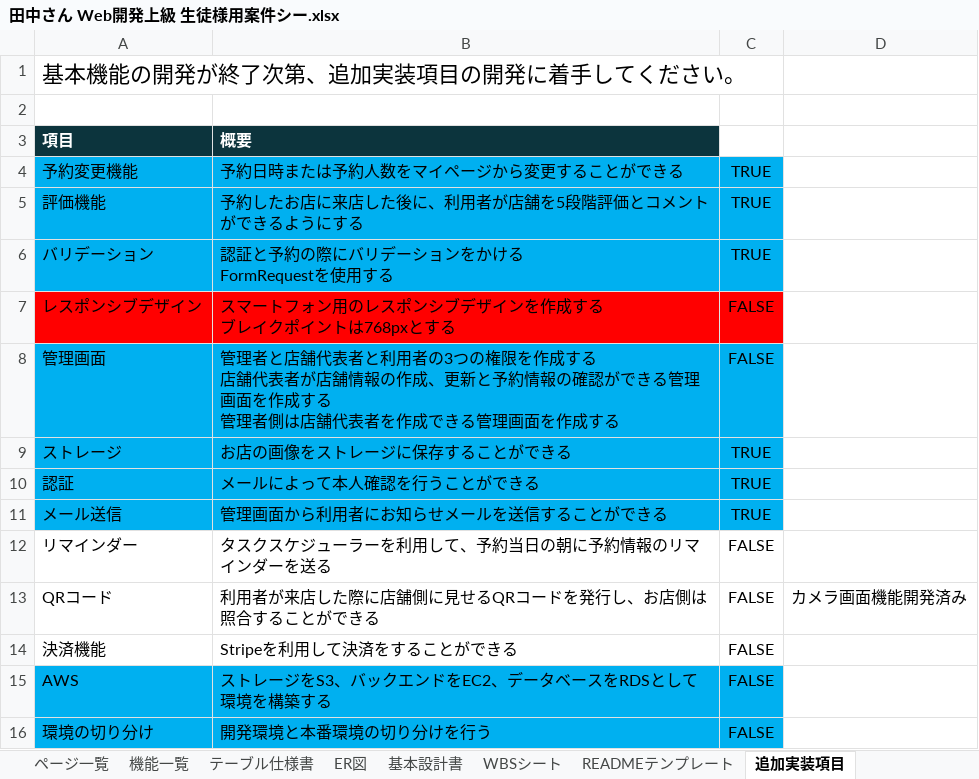
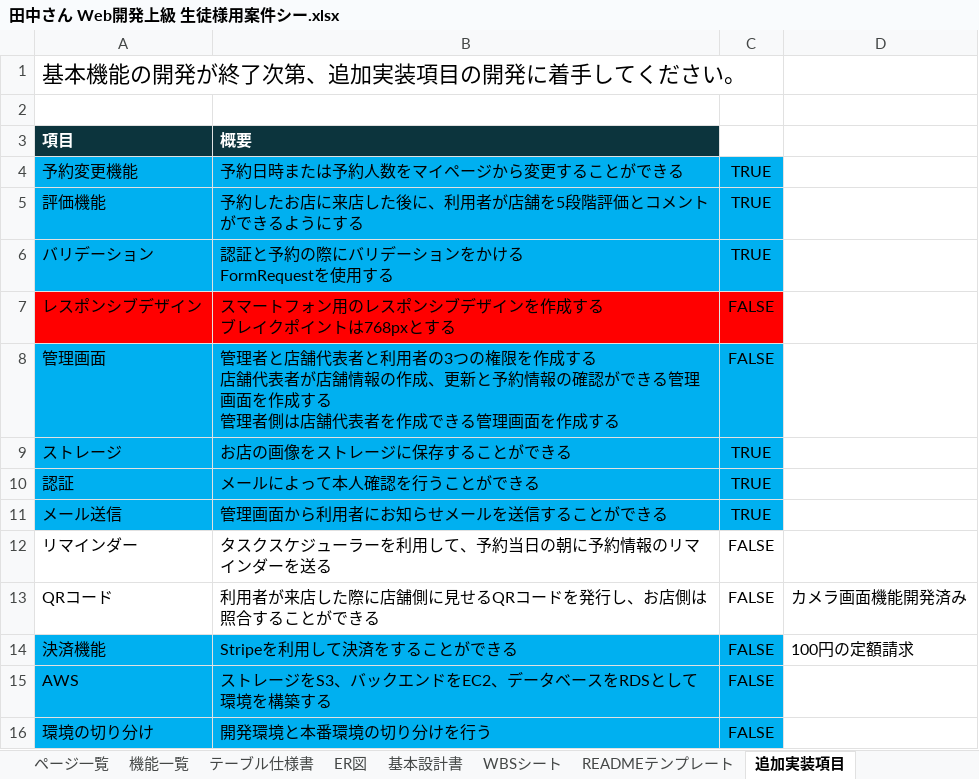
Before and after one commit to EpilonPhoenix/Rese, an Excel workbook: Req/田中さん Web開発上級 生徒様用案件シー.xlsx, sheet 追加実装項目, drawn as a sheet; values as stored, in another font and other column widths than the file's, no borders; the diff names each change by its address in the sheet, - before the commit and + after, or states it on an @@ line.

```diff
--- a/Req/田中さん Web開発上級 生徒様用案件シー.xlsx (sheet 追加実装項目)
+++ b/Req/田中さん Web開発上級 生徒様用案件シー.xlsx (sheet 追加実装項目)
-A14:C14 fill: none
+A14:C14 fill: #00B0F0
-D14: (empty)
+D14: 100円の定額請求
```
Also changed, not shown: 3 other files.
